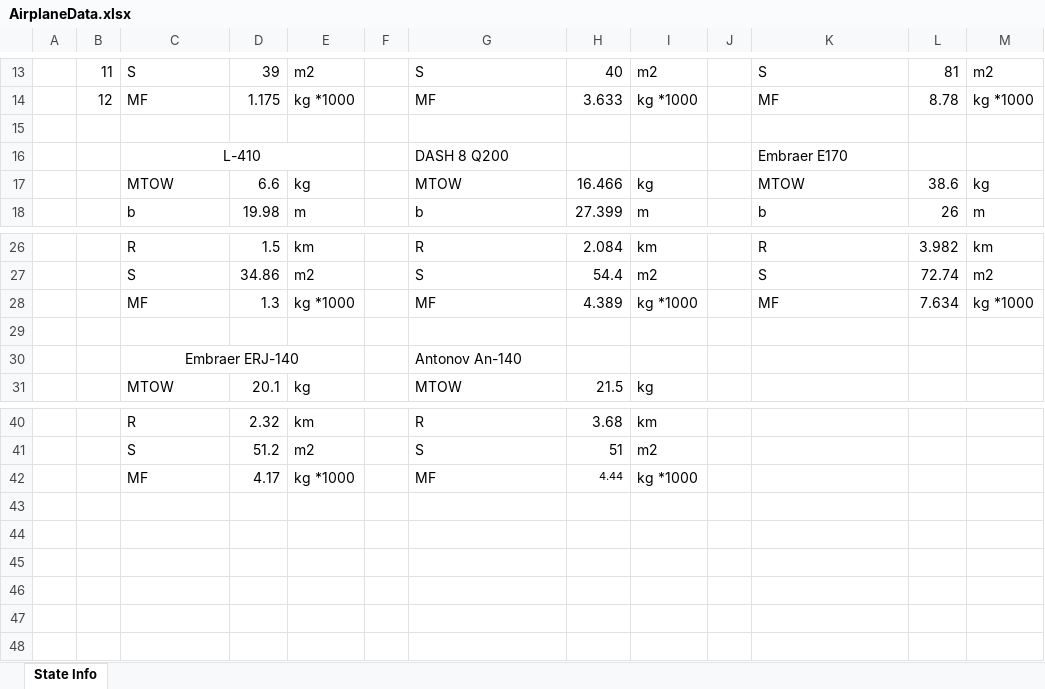
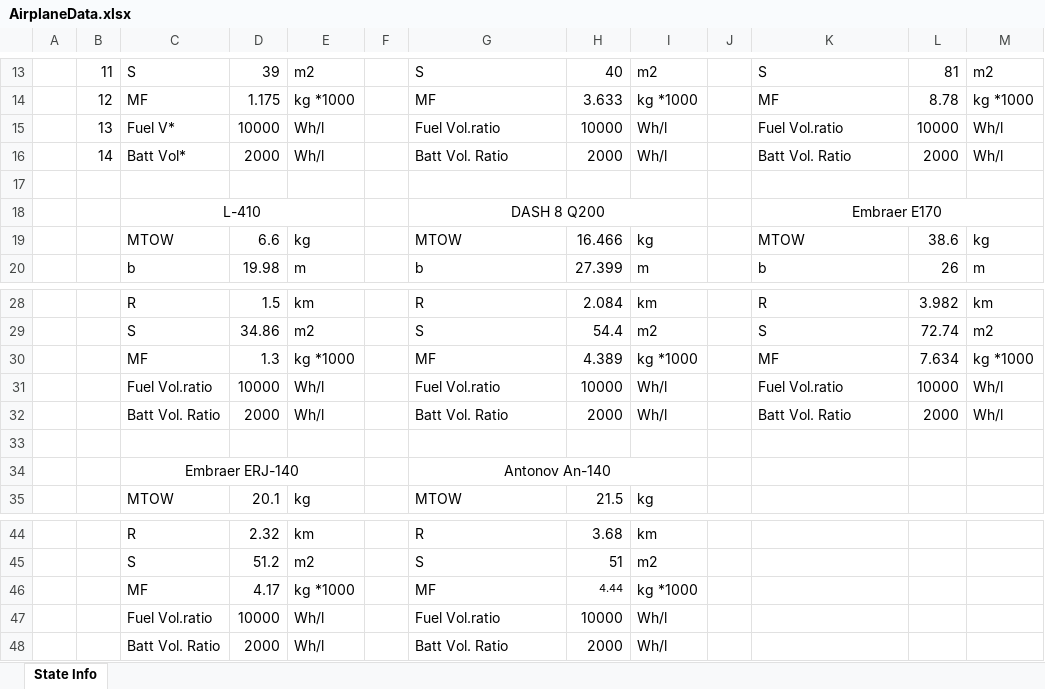
Before and after one commit to NEXELANE-TECH/INITIALSIZING, an Excel workbook: ComputeCapacity/AirplaneData.xlsx, sheet State Info, drawn as a sheet; only a part is shown, gaps mark what is left out; values as stored, in another font and other column widths than the file's, no borders; addresses are those after the commit; the diff names each change by its address in the sheet, - before the commit and + after, or states it on an @@ line.

Commit message:
Specific volume
This time it has been added  two paremeters to the software:
-Specific fuel volume energy
-Specific battery volume engery for (500 wh/l)

Also the program display the volume of battery vs the volume of fuel  in order to check if the modification is possible

```diff
--- a/ComputeCapacity/AirplaneData.xlsx (sheet State Info)
+++ b/ComputeCapacity/AirplaneData.xlsx (sheet State Info)
+row 15:  | 13 | Fuel V* | 10000 | Wh/l |  | Fuel Vol.ratio | 10000 | Wh/l |  | Fuel Vol.ratio | 10000 | Wh/l
+row 16:  | 14 | Batt Vol* | 2000 | Wh/l |  | Batt Vol. Ratio | 2000 | Wh/l |  | Batt Vol. Ratio | 2000 | Wh/l
-G18 alignment: left
+G18 alignment: center
+G18:I18 merged
-K18 alignment: left
+K18 alignment: center
+K18:M18 merged
+row 31:  |  | Fuel Vol.ratio | 10000 | Wh/l |  | Fuel Vol.ratio | 10000 | Wh/l |  | Fuel Vol.ratio | 10000 | Wh/l
+row 32:  |  | Batt Vol. Ratio | 2000 | Wh/l |  | Batt Vol. Ratio | 2000 | Wh/l |  | Batt Vol. Ratio | 2000 | Wh/l
-G34 alignment: left
+G34 alignment: center
+G34:I34 merged
+row 47:  |  | Fuel Vol.ratio | 10000 | Wh/l |  | Fuel Vol.ratio | 10000 | Wh/l
+row 48:  |  | Batt Vol. Ratio | 2000 | Wh/l |  | Batt Vol. Ratio | 2000 | Wh/l
```
Also changed, not shown: formulas that keep their value, 5 other files.
